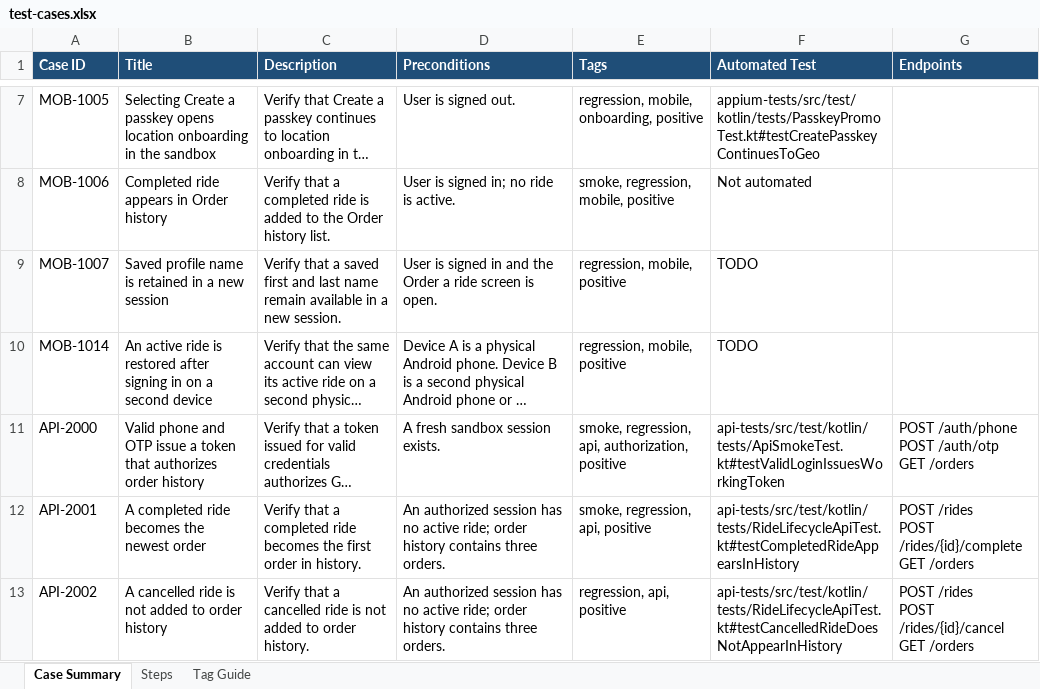
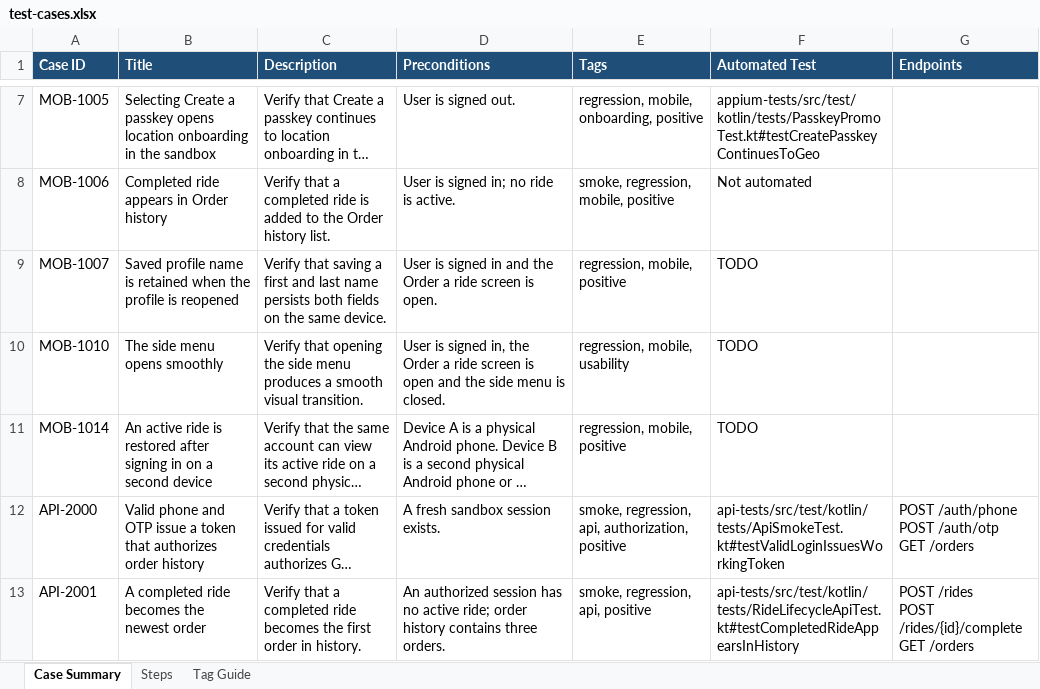
Before and after one commit to nebius-academy-templates/qa-template-week-3-agents, an Excel workbook: test-cases.xlsx, sheet Case Summary, drawn as a sheet; only a part is shown, gaps mark what is left out; the shorter side is filled out with more unchanged rows; long unchanged cells end in …; values as stored, in another font and other column widths than the file's, no borders; conditional formats and table styles not drawn; the diff names each change by its address in the sheet, - before the commit and + after, or states it on an @@ line.

Commit message:
Add a smoothness clarification case and restore profile scenario

```diff
--- a/test-cases.xlsx (sheet Case Summary)
+++ b/test-cases.xlsx (sheet Case Summary)
-B9 (Title): …is retained in a new session
+B9 (Title): …is retained when the profile is reopened
-C9 (Description): Verify that a saved first and last name remain available in a new session.
+C9 (Description): Verify that saving a first and last name persists both fields on the same device.
+row 10: MOB-1010 | The side menu opens smoothly | Verify that opening the side menu produces a smooth visual transition. | User is signed in, the Order a ride screen is open and the side menu is closed. | regression, mobile, usability | TODO
```
Also changed, not shown: sheet Steps.
